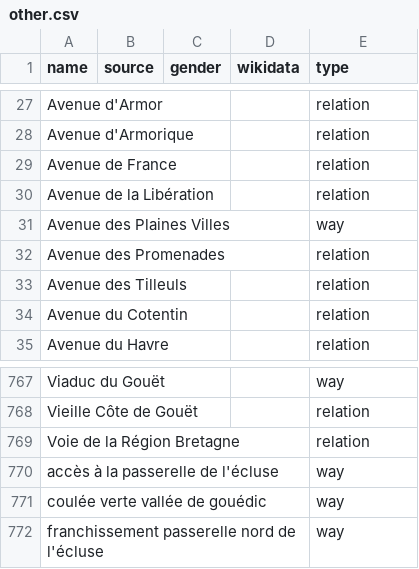
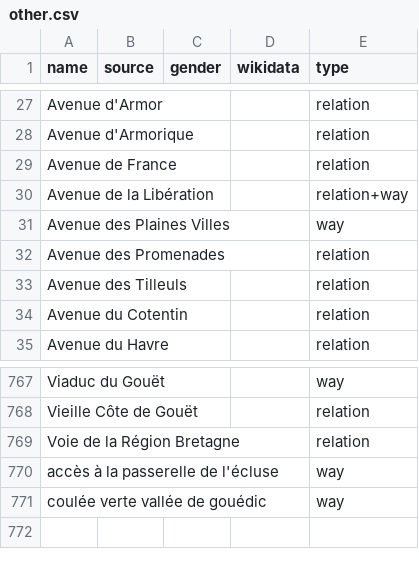
Before and after one commit to EqualStreetNames/equalstreetnames-saint-brieuc, a CSV file: data/other.csv, drawn as a sheet; only a part is shown, gaps mark what is left out.

```diff
--- a/data/other.csv
+++ b/data/other.csv
@@ -29,3 +29,3 @@ name,source,gender,wikidata,type
 "Avenue de France",,,,relation
-"Avenue de la Libération",,,,relation
+"Avenue de la Libération",,,,relation+way
 "Avenue des Plaines Villes",,,,way
@@ -771,2 +771 @@ name,source,gender,wikidata,type
 "coulée verte vallée de gouédic",,,,way
-"franchissement passerelle nord de l'écluse",,,,way
```
Also changed, not shown: 3 other files.
